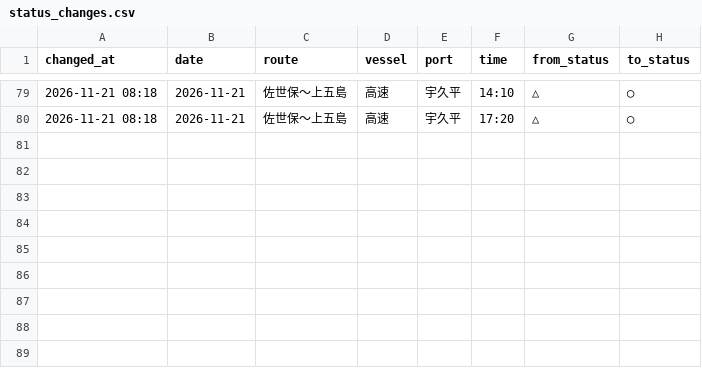
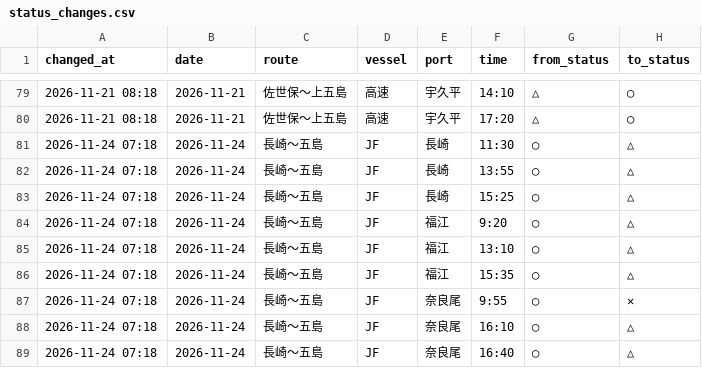
Before and after one commit to 510010/shinkamigoto-route-guide, a CSV file: history/status_changes.csv, drawn as a sheet; only a part is shown, gaps mark what is left out.

Commit message:
history: 2026-11-24 7時台 取得

```diff
--- a/history/status_changes.csv
+++ b/history/status_changes.csv
@@ -80 +80,10 @@ changed_at,date,route,vessel,port,time,from_status,to_status
 2026-11-21 08:18,2026-11-21,佐世保〜上五島,高速,宇久平,17:20,△,◯
+2026-11-24 07:18,2026-11-24,長崎〜五島,JF,長崎,11:30,◯,△
+2026-11-24 07:18,2026-11-24,長崎〜五島,JF,長崎,13:55,◯,△
+2026-11-24 07:18,2026-11-24,長崎〜五島,JF,長崎,15:25,◯,△
+2026-11-24 07:18,2026-11-24,長崎〜五島,JF,福江,9:20,◯,△
+2026-11-24 07:18,2026-11-24,長崎〜五島,JF,福江,13:10,◯,△
+2026-11-24 07:18,2026-11-24,長崎〜五島,JF,福江,15:35,◯,△
+2026-11-24 07:18,2026-11-24,長崎〜五島,JF,奈良尾,9:55,◯,✕
+2026-11-24 07:18,2026-11-24,長崎〜五島,JF,奈良尾,16:10,◯,△
+2026-11-24 07:18,2026-11-24,長崎〜五島,JF,奈良尾,16:40,◯,△
```
Also changed, not shown: history/kyushu_results.csv, history/shadow_status_log.csv, 3 other files.
